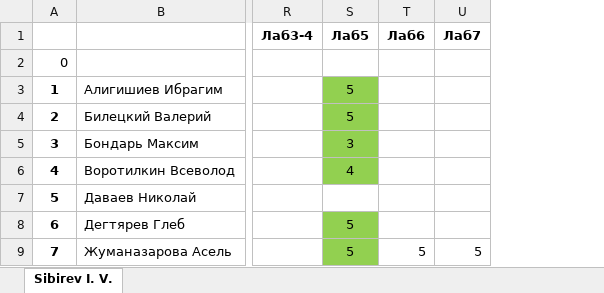
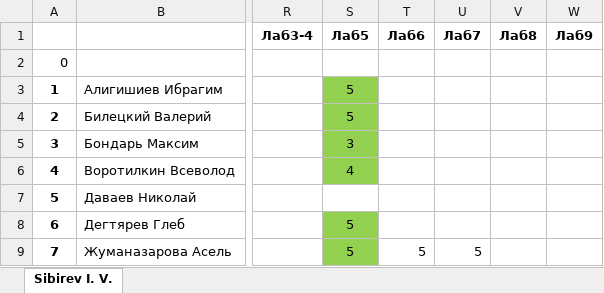
Before and after one commit to IvanSibirevV2/KipFin_Lab_2023-24_Git0, an Excel workbook: 2ОИБАС1222/2ОИБАС1222_ОпСис_.xlsx, sheet Sibirev I. V., drawn as a sheet; only a part is shown, gaps mark what is left out; values as stored, in another font and other column widths than the file's, no borders; the diff names each change by its address in the sheet, - before the commit and + after, or states it on an @@ line.

```diff
--- a/2ОИБАС1222/2ОИБАС1222_ОпСис_.xlsx (sheet Sibirev I. V.)
+++ b/2ОИБАС1222/2ОИБАС1222_ОпСис_.xlsx (sheet Sibirev I. V.)
+column V (Лаб8), empty
+column W (Лаб9), empty
```
Also changed, not shown: 6 other files.
